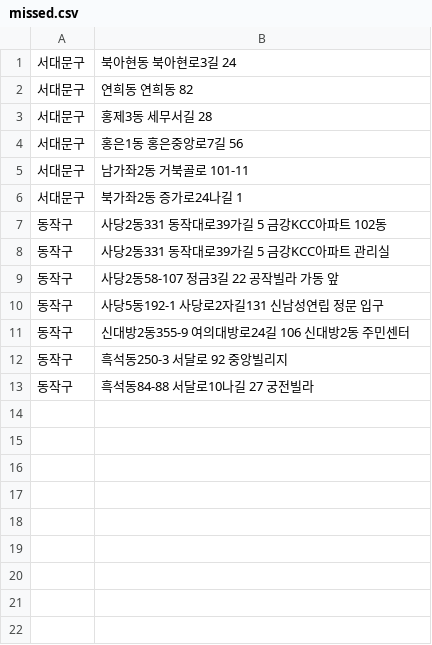
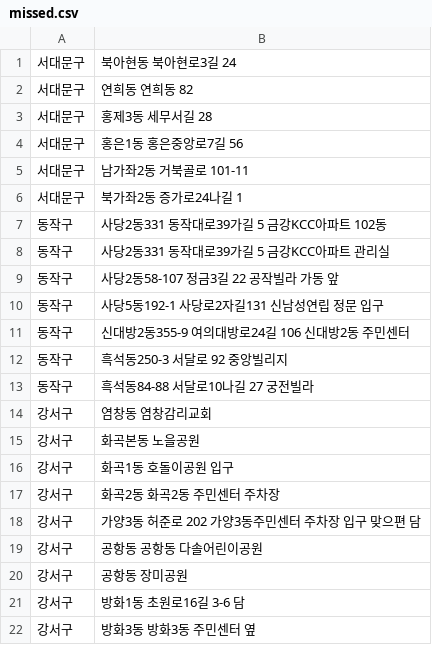
Before and after one commit to AMYMEME/re-cycle-app, a CSV file: data/parsed_csv/lamp_battery/missed.csv, drawn as a sheet.

Commit message:
feat(gangseo_lamp_battery)

```diff
--- a/data/parsed_csv/lamp_battery/missed.csv
+++ b/data/parsed_csv/lamp_battery/missed.csv
@@ -13 +13,10 @@
 동작구,흑석동84-88 서달로10나길 27 궁전빌라
+강서구,염창동 염창감리교회
+강서구,화곡본동 노을공원
+강서구,화곡1동 호돌이공원 입구
+강서구,화곡2동 화곡2동 주민센터 주차장
+강서구,가양3동 허준로 202 가양3동주민센터 주차장 입구 맞으편 담
+강서구,공항동 공항동 다솔어린이공원
+강서구,공항동 장미공원
+강서구,방화1동 초원로16길 3-6 담
+강서구,방화3동 방화3동 주민센터 옆
```
Also changed, not shown: 4 other files.
